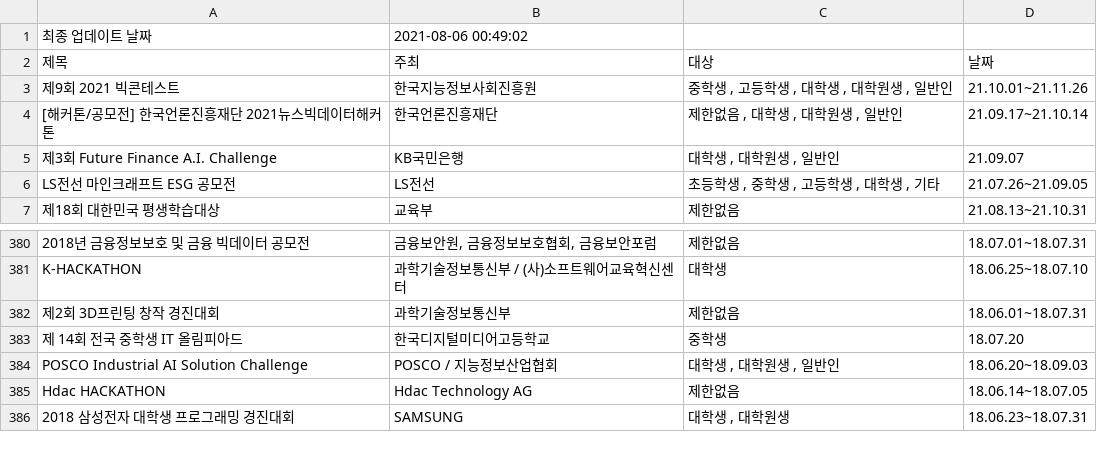
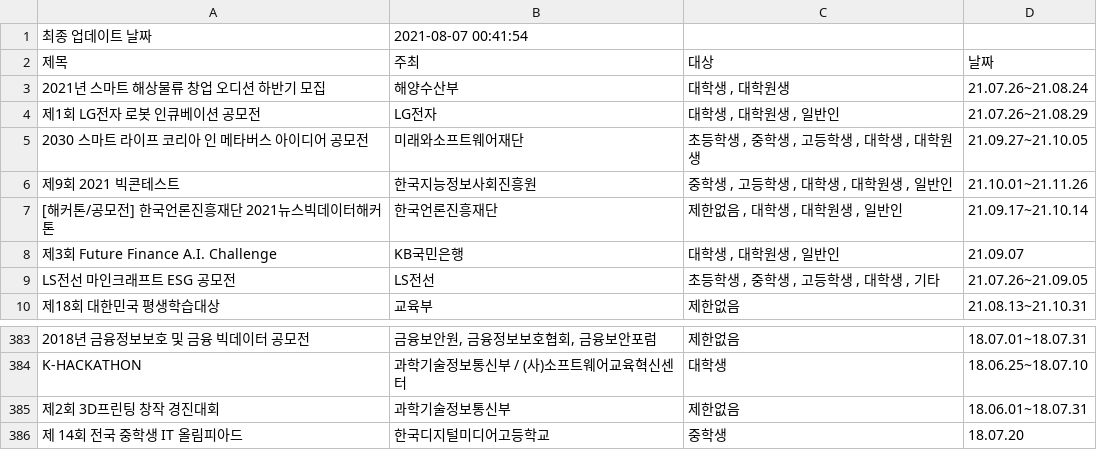
Before and after one commit to shinequasar/web-crawler, a CSV file: event_list.csv, drawn as a sheet; only a part is shown, gaps mark what is left out.

Commit message:
Auto - Update Event data with Crawler

```diff
--- a/event_list.csv
+++ b/event_list.csv
@@ -1,3 +1,12 @@
-최종 업데이트 날짜,2021-08-06 00:49:02
+최종 업데이트 날짜,2021-08-07 00:41:54
 제목,주최,대상,날짜
+2021년 스마트 해상물류 창업 오디션 하반기 모집,  해양수산부,"
+																									대학생									,																	대학원생","
+																	21.07.26~21.08.24															"
+제1회 LG전자 로봇 인큐베이션 공모전,  LG전자,"
+																									대학생									,																	대학원생									,																	일반인","
+																	21.07.26~21.08.29															"
+2030 스마트 라이프 코리아 인 메타버스 아이디어 공모전,  미래와소프트웨어재단,"
+																									초등학생									,																	중학생									,																	고등학생									,																	대학생									,																	대학원생","
+																	21.09.27~21.10.05															"
 제9회 2021 빅콘테스트,  한국지능정보사회진흥원,"
@@ -1145,10 +1154 @@ K-HACKATHON,  과학기술정보통신부 / (사)소프트웨어교육혁신센
 																	18.07.20															"
-POSCO Industrial AI Solution Challenge,  POSCO / 지능정보산업협회,"
-																									대학생									,																	대학원생									,																	일반인","
-																	18.06.20~18.09.03															"
-Hdac HACKATHON,  Hdac Technology AG,"
-																									제한없음","
-																	18.06.14~18.07.05															"
-2018 삼성전자 대학생 프로그래밍 경진대회,  SAMSUNG,"
-																									대학생									,																	대학원생","
-																	18.06.23~18.07.31															"
```
